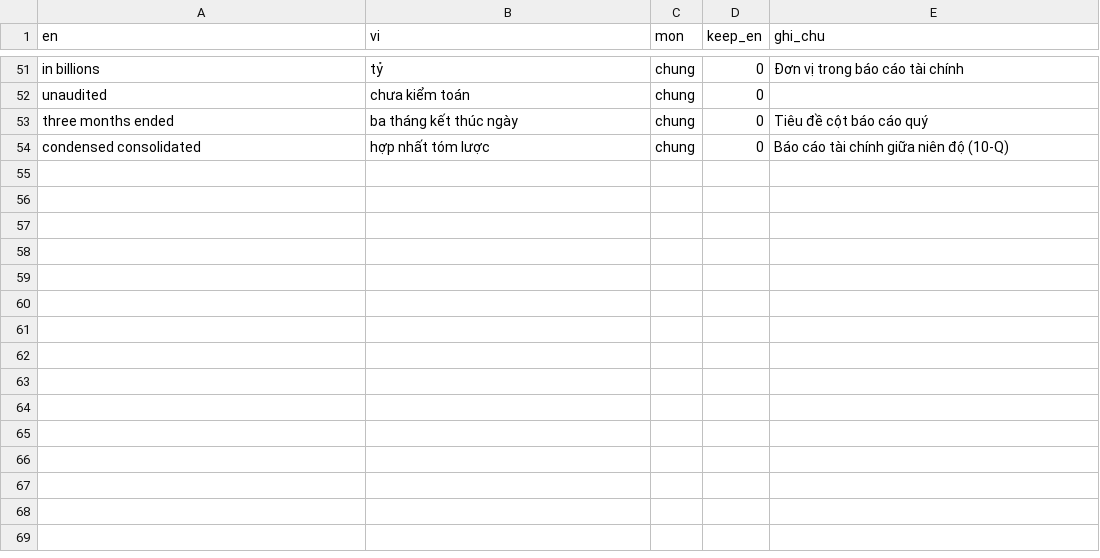
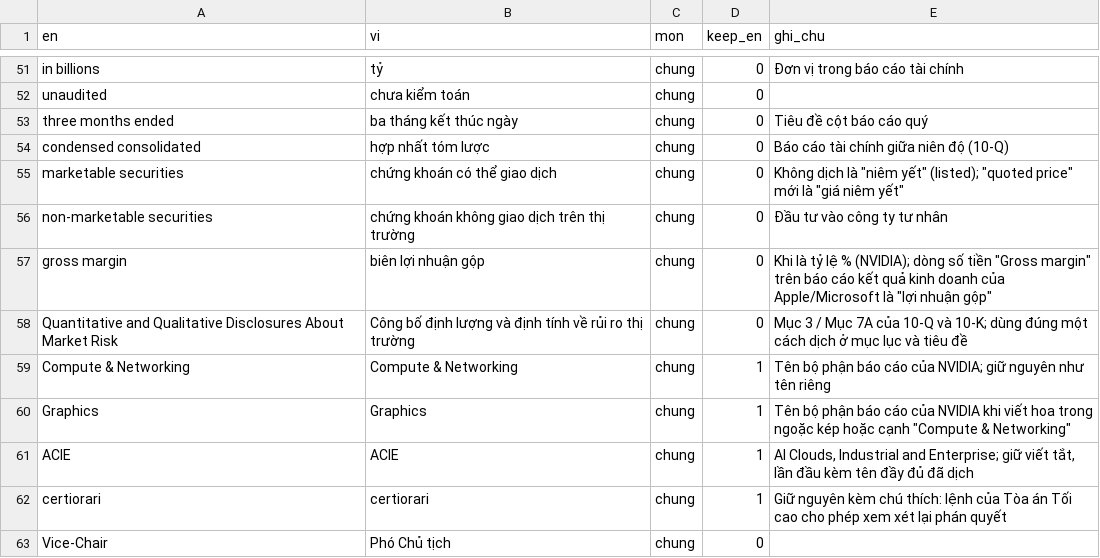
Before and after one commit to trinhten1309-cyber/VI-Translate, a CSV file: colab/glossary/ifrs-acca.csv, drawn as a sheet; only a part is shown, gaps mark what is left out; the diff names each change by its address in the sheet, - before the commit and + after, or states it on an @@ line.

```diff
--- a/colab/glossary/ifrs-acca.csv
+++ b/colab/glossary/ifrs-acca.csv
+row 55: marketable securities | chứng khoán có thể giao dịch | chung | 0 | Không dịch là "niêm yết" (listed); "quoted price" mới là "giá niêm yết"
+row 56: non-marketable securities | chứng khoán không giao dịch trên thị trường | chung | 0 | Đầu tư vào công ty tư nhân
+row 57: gross margin | biên lợi nhuận gộp | chung | 0 | Khi là tỷ lệ % (NVIDIA); dòng số tiền "Gross margin" trên báo cáo kết quả kinh doanh của Apple/Microsoft là "lợi nhuận gộp"
+row 58: Quantitative and Qualitative Disclosures About Market Risk | Công bố định lượng và định tính về rủi ro thị trường | chung | 0 | Mục 3 / Mục 7A của 10-Q và 10-K; dùng đúng một cách dịch ở mục lục và tiêu đề
+row 59: Compute & Networking | Compute & Networking | chung | 1 | Tên bộ phận báo cáo của NVIDIA; giữ nguyên như tên riêng
+row 60: Graphics | Graphics | chung | 1 | Tên bộ phận báo cáo của NVIDIA khi viết hoa trong ngoặc kép hoặc cạnh "Compute & Networking"
+row 61: ACIE | ACIE | chung | 1 | AI Clouds, Industrial and Enterprise; giữ viết tắt, lần đầu kèm tên đầy đủ đã dịch
+row 62: certiorari | certiorari | chung | 1 | Giữ nguyên kèm chú thích: lệnh của Tòa án Tối cao cho phép xem xét lại phán quyết
+row 63: Vice-Chair | Phó Chủ tịch | chung | 0
```
Also changed, not shown: 8 other files.
